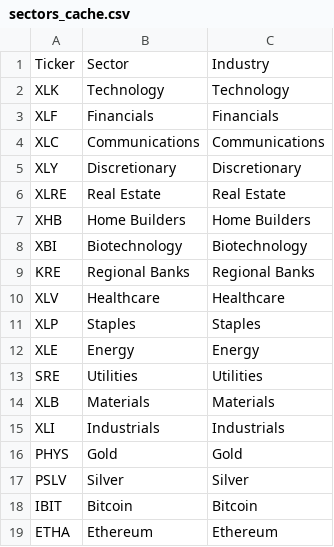
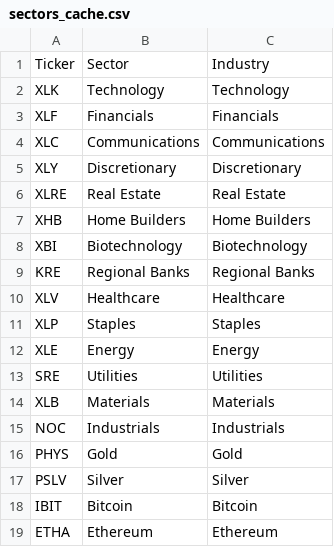
Before and after one commit to yannickmellow/us-dm-scanner, a CSV file: sectors_cache.csv, drawn as a sheet.

Commit message:
Update sectors_cache.csv

```diff
--- a/sectors_cache.csv
+++ b/sectors_cache.csv
@@ -14,3 +14,3 @@ SRE,Utilities,Utilities
 XLB,Materials,Materials
-XLI,Industrials,Industrials
+NOC,Industrials,Industrials
 PHYS,Gold,Gold
```
